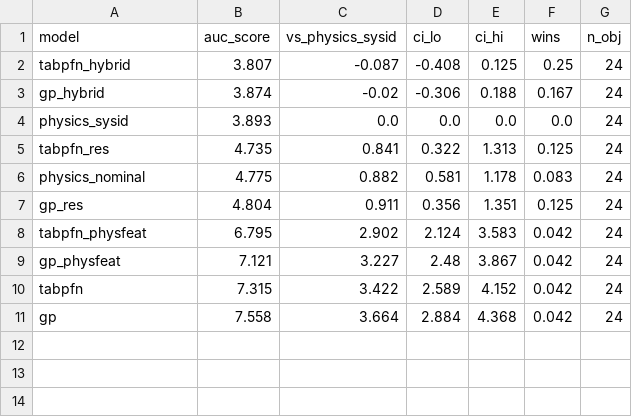
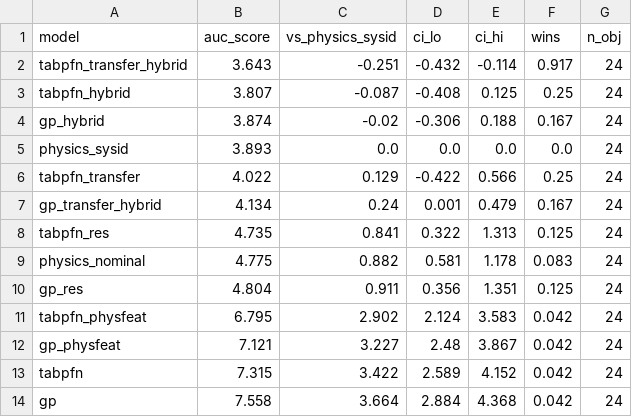
Before and after one commit to ebeling-rump/Hacklab, a CSV file: results/auc_hetero.csv, drawn as a sheet; the diff names each change by its address in the sheet, - before the commit and + after, or states it on an @@ line.

```diff
--- a/results/auc_hetero.csv
+++ b/results/auc_hetero.csv
+row 2: tabpfn_transfer_hybrid | 3.643 | -0.251 | -0.432 | -0.114 | 0.917 | 24
+row 6: tabpfn_transfer | 4.022 | 0.129 | -0.422 | 0.566 | 0.25 | 24
+row 7: gp_transfer_hybrid | 4.134 | 0.24 | 0.001 | 0.479 | 0.167 | 24
```
Also changed, not shown: results/figures/transfer_hetero.csv, results/manip_v2.csv, 24 other files.
